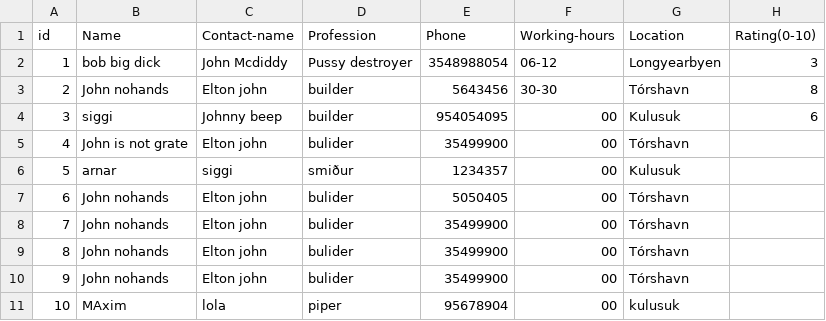
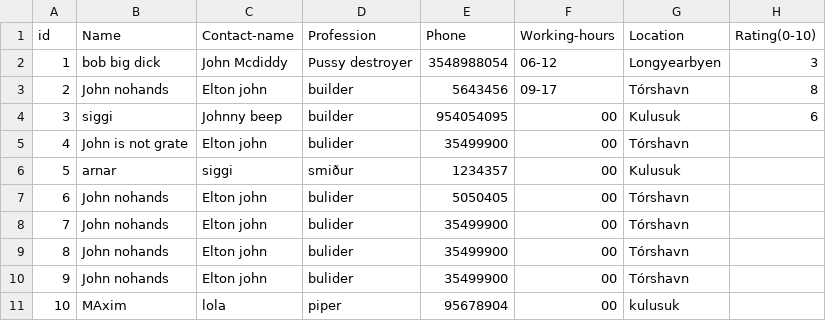
Before and after one commit to lsig/NaNairverkefni, a CSV file: NaN_Program/CSV_Files/Contractor.csv, drawn as a sheet.

```diff
--- a/NaN_Program/CSV_Files/Contractor.csv
+++ b/NaN_Program/CSV_Files/Contractor.csv
@@ -2,3 +2,3 @@ id,Name,Contact-name,Profession,Phone,Working-hours,Location,Rating(0-10)
 1,bob big dick,John Mcdiddy,Pussy destroyer,3548988054,06-12,Longyearbyen,3
-2,John nohands,Elton john,builder,5643456,30-30,Tórshavn,8
+2,John nohands,Elton john,builder,5643456,09-17,Tórshavn,8
 3,siggi,Johnny beep,builder,954054095,00,Kulusuk,6
```
Also changed, not shown: 1 other file.
